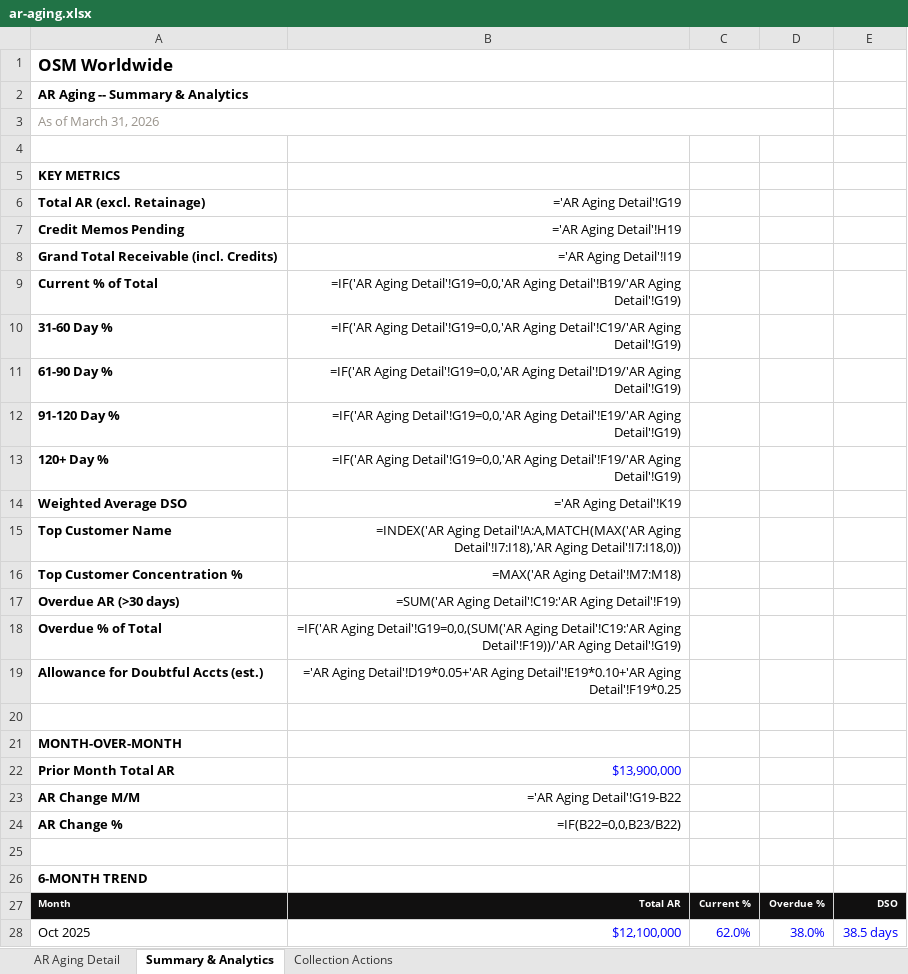
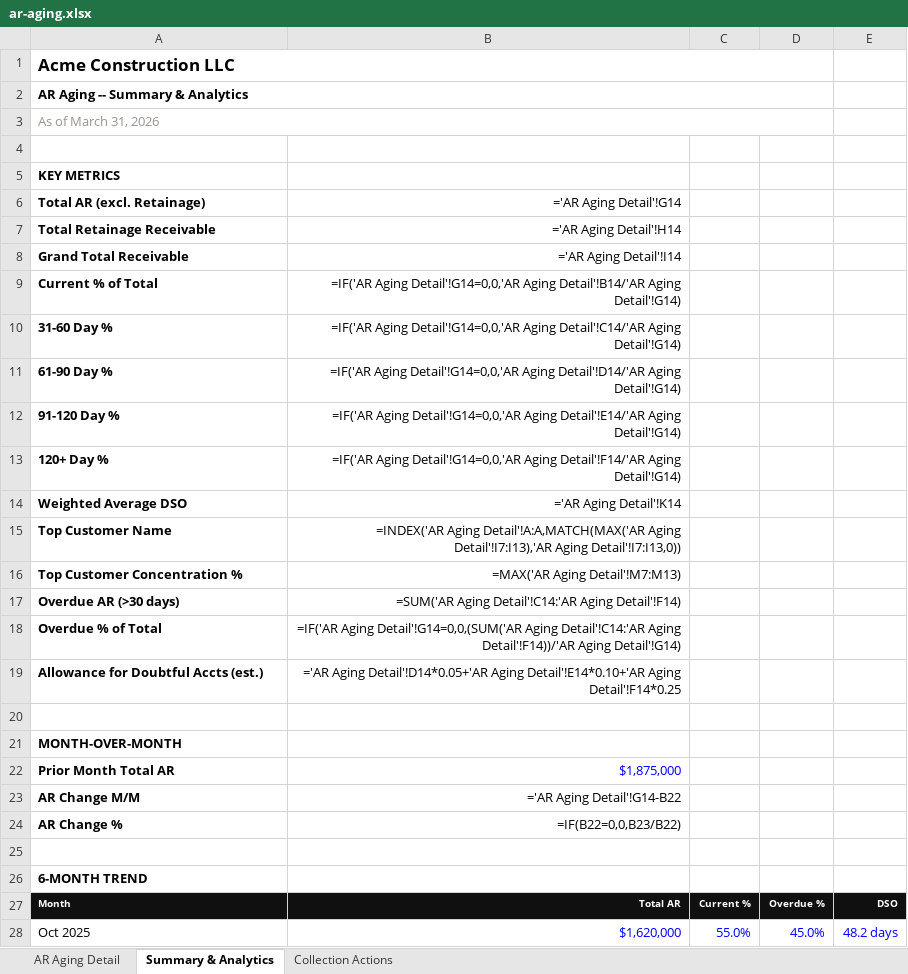
Before and after one commit to 1404-org/1404-io.github.io, an Excel workbook: public/demos/logistics/ar-aging.xlsx, sheet Summary & Analytics, drawn as a sheet; only a part is shown; values as stored, in another font and other column widths than the file's, no borders; formulas without a stored value are shown as written; removed rows and columns are numbered as before the commit, all else as after; the diff covers the shown part only; the diff names each change by its address in the sheet, - before the commit and + after, or states it on an @@ line.

```diff
--- a/public/demos/logistics/ar-aging.xlsx (sheet Summary & Analytics)
+++ b/public/demos/logistics/ar-aging.xlsx (sheet Summary & Analytics)
-A1: OSM Worldwide
+A1: Acme Construction LLC
-B6: ='AR Aging Detail'!G19
+B6: ='AR Aging Detail'!G14
-row 7: Credit Memos Pending | ='AR Aging Detail'!H19
+row 7: Total Retainage Receivable | ='AR Aging Detail'!H14
-A8: Grand Total Receivable (incl. Credits)
+A8: Grand Total Receivable
-B8: ='AR Aging Detail'!I19
+B8: ='AR Aging Detail'!I14
-B9: =IF('AR Aging Detail'!G19=0,0,'AR Aging Detail'!B19/'AR Aging Detail'!G19)
+B9: =IF('AR Aging Detail'!G14=0,0,'AR Aging Detail'!B14/'AR Aging Detail'!G14)
-B10: =IF('AR Aging Detail'!G19=0,0,'AR Aging Detail'!C19/'AR Aging Detail'!G19)
+B10: =IF('AR Aging Detail'!G14=0,0,'AR Aging Detail'!C14/'AR Aging Detail'!G14)
-B11: =IF('AR Aging Detail'!G19=0,0,'AR Aging Detail'!D19/'AR Aging Detail'!G19)
+B11: =IF('AR Aging Detail'!G14=0,0,'AR Aging Detail'!D14/'AR Aging Detail'!G14)
-B12: =IF('AR Aging Detail'!G19=0,0,'AR Aging Detail'!E19/'AR Aging Detail'!G19)
+B12: =IF('AR Aging Detail'!G14=0,0,'AR Aging Detail'!E14/'AR Aging Detail'!G14)
-B13: =IF('AR Aging Detail'!G19=0,0,'AR Aging Detail'!F19/'AR Aging Detail'!G19)
+B13: =IF('AR Aging Detail'!G14=0,0,'AR Aging Detail'!F14/'AR Aging Detail'!G14)
-B14: ='AR Aging Detail'!K19
+B14: ='AR Aging Detail'!K14
-B15: …Detail'!A:A,MATCH(MAX('AR Aging Detail'!I7:I18),'AR Aging Detail'!I7:I18,0))
+B15: …Detail'!A:A,MATCH(MAX('AR Aging Detail'!I7:I13),'AR Aging Detail'!I7:I13,0))
-B16: =MAX('AR Aging Detail'!M7:M18)
+B16: =MAX('AR Aging Detail'!M7:M13)
-B17: =SUM('AR Aging Detail'!C19:'AR Aging Detail'!F19)
+B17: =SUM('AR Aging Detail'!C14:'AR Aging Detail'!F14)
-B18: =IF('AR Aging Detail'!G19=0,0,(SUM('AR Aging Detail'!C19:'AR Aging Detail'!F19))/'AR Aging Detail'!G19)
+B18: =IF('AR Aging Detail'!G14=0,0,(SUM('AR Aging Detail'!C14:'AR Aging Detail'!F14))/'AR Aging Detail'!G14)
-B19: ='AR Aging Detail'!D19*0.05+'AR Aging Detail'!E19*0.10+'AR Aging Detail'!F19*0.25
+B19: ='AR Aging Detail'!D14*0.05+'AR Aging Detail'!E14*0.10+'AR Aging Detail'!F14*0.25
-B22: $13,900,000
+B22: $1,875,000
-B23: ='AR Aging Detail'!G19-B22
+B23: ='AR Aging Detail'!G14-B22
-B28: $12,100,000
+B28: $1,620,000
-C28: 62.0%
+C28: 55.0%
-D28: 38.0%
+D28: 45.0%
-E28: 38.5 days
+E28: 48.2 days
```
Also changed, not shown: 20 edited cells elsewhere in this sheet, sheet AR Aging Detail, sheet Collection Actions, public/demos/logistics/budget-vs-actual.xlsx, public/demos/logistics/cash-flow-forecast.xlsx, 13 other files.
